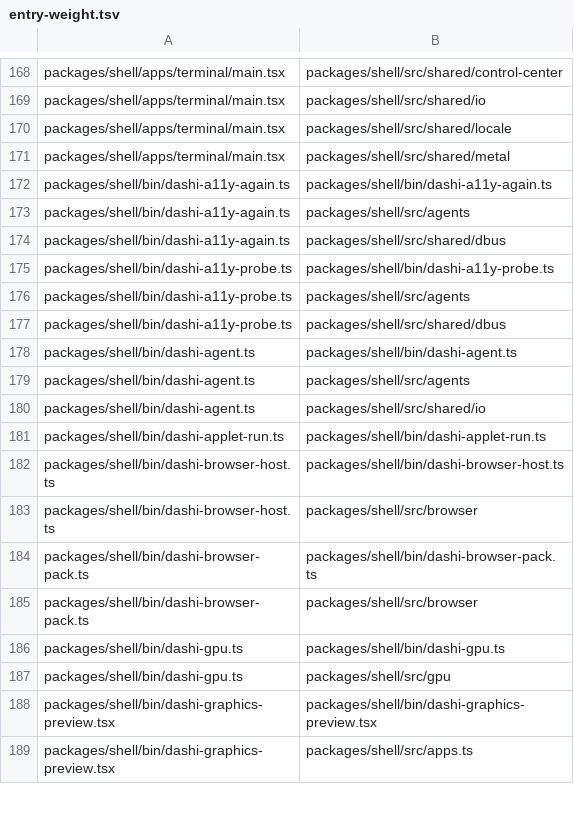
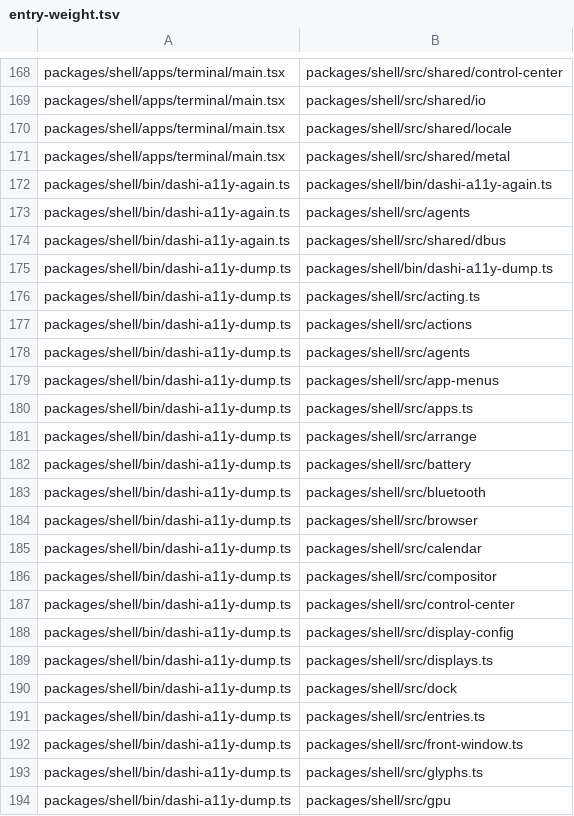
Before and after one commit to Netko-Labs/dashiOS, a TSV file: scripts/lists/entry-weight.tsv, drawn as a sheet; only a part is shown, gaps mark what is left out; the shorter side is filled out with more unchanged rows; the diff covers the shown part only.

Commit message:
feat(agents): act on native windows' numbers by their own accessibility actions, settle by tree events, ask before a destructive one; the prompt and instructions say read_window first (D220-D225)

```diff
--- a/scripts/lists/entry-weight.tsv
+++ b/scripts/lists/entry-weight.tsv
@@ -174 +174,21 @@ packages/shell/bin/dashi-a11y-again.ts	packages/shell/src/agents
 packages/shell/bin/dashi-a11y-again.ts	packages/shell/src/shared/dbus
+packages/shell/bin/dashi-a11y-dump.ts	packages/shell/bin/dashi-a11y-dump.ts
+packages/shell/bin/dashi-a11y-dump.ts	packages/shell/src/acting.ts
+packages/shell/bin/dashi-a11y-dump.ts	packages/shell/src/actions
+packages/shell/bin/dashi-a11y-dump.ts	packages/shell/src/agents
+packages/shell/bin/dashi-a11y-dump.ts	packages/shell/src/app-menus
+packages/shell/bin/dashi-a11y-dump.ts	packages/shell/src/apps.ts
+packages/shell/bin/dashi-a11y-dump.ts	packages/shell/src/arrange
+packages/shell/bin/dashi-a11y-dump.ts	packages/shell/src/battery
+packages/shell/bin/dashi-a11y-dump.ts	packages/shell/src/bluetooth
+packages/shell/bin/dashi-a11y-dump.ts	packages/shell/src/browser
+packages/shell/bin/dashi-a11y-dump.ts	packages/shell/src/calendar
+packages/shell/bin/dashi-a11y-dump.ts	packages/shell/src/compositor
+packages/shell/bin/dashi-a11y-dump.ts	packages/shell/src/control-center
+packages/shell/bin/dashi-a11y-dump.ts	packages/shell/src/display-config
+packages/shell/bin/dashi-a11y-dump.ts	packages/shell/src/displays.ts
+packages/shell/bin/dashi-a11y-dump.ts	packages/shell/src/dock
+packages/shell/bin/dashi-a11y-dump.ts	packages/shell/src/entries.ts
+packages/shell/bin/dashi-a11y-dump.ts	packages/shell/src/front-window.ts
+packages/shell/bin/dashi-a11y-dump.ts	packages/shell/src/glyphs.ts
+packages/shell/bin/dashi-a11y-dump.ts	packages/shell/src/gpu
```
Also changed, not shown: 39 added rows elsewhere in this file, 23 other files.
